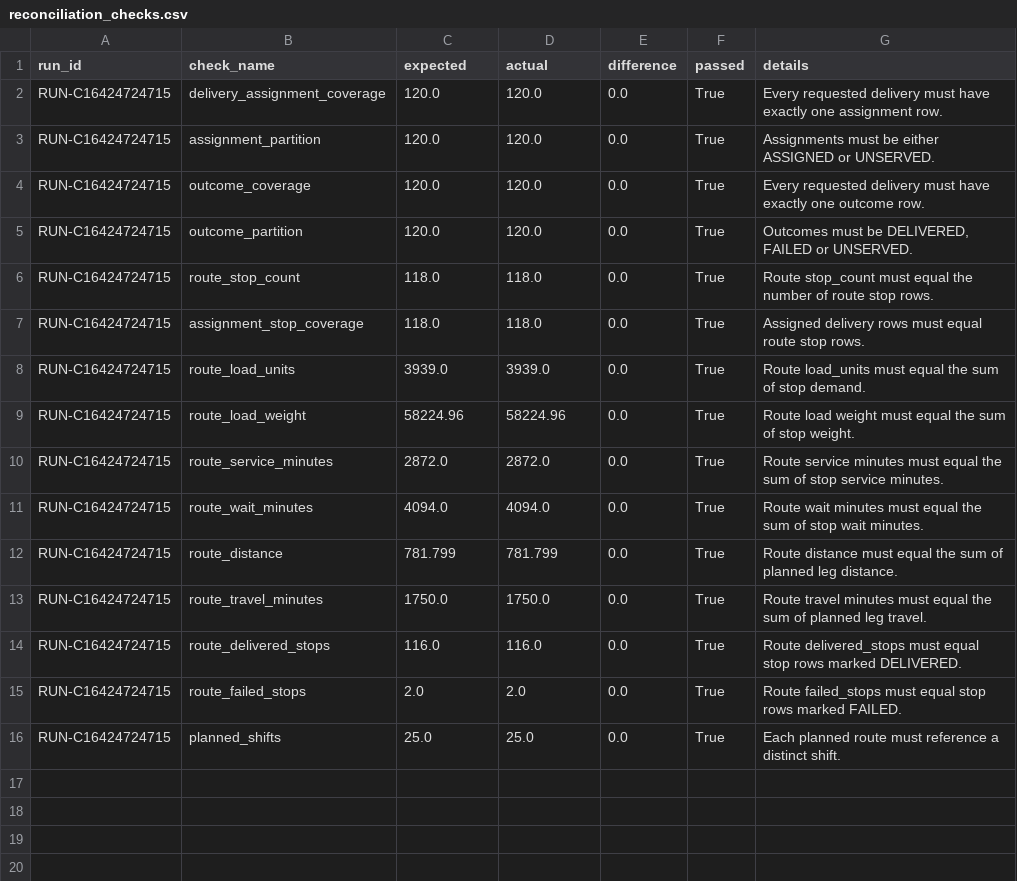
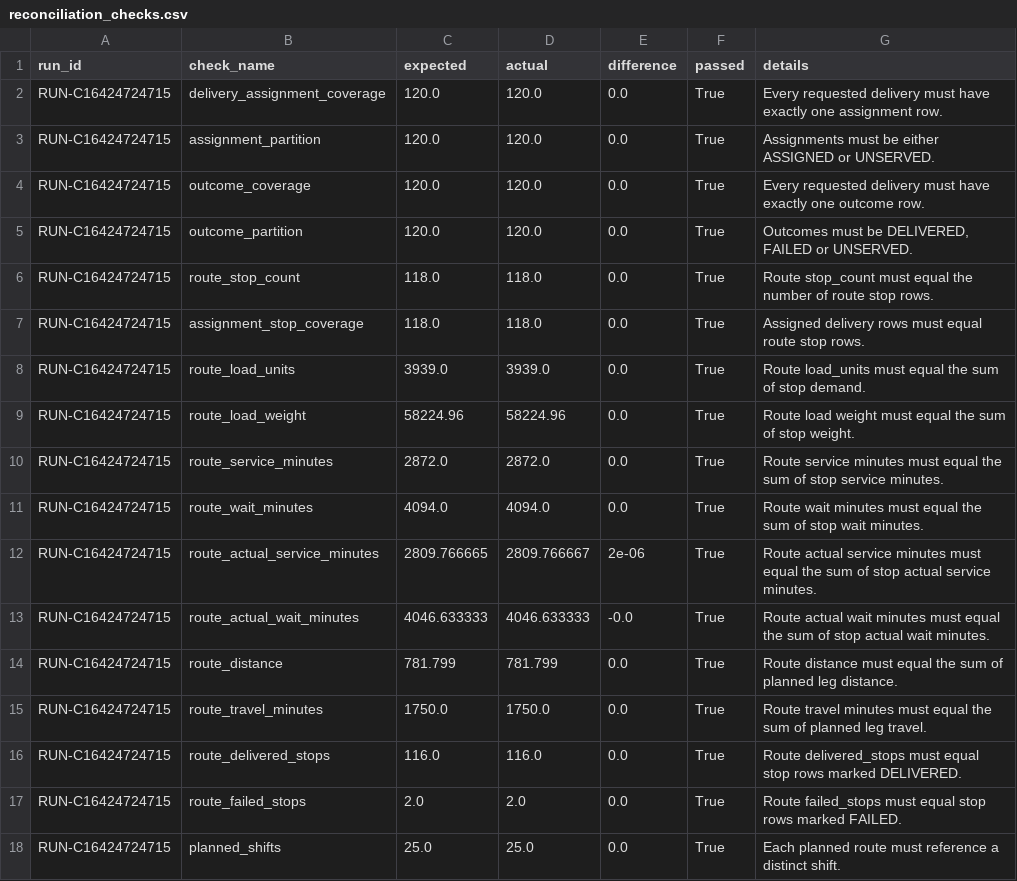
Before and after one commit to Sagar4173/FleetMind, a CSV file: data/sample/starter-run/reports/reconciliation_checks.csv, drawn as a sheet; the diff names each change by its address in the sheet, - before the commit and + after, or states it on an @@ line.

```diff
--- a/data/sample/starter-run/reports/reconciliation_checks.csv
+++ b/data/sample/starter-run/reports/reconciliation_checks.csv
+row 12: RUN-C16424724715 | route_actual_service_minutes | 2809.766665 | 2809.766667 | 2e-06 | True | Route actual service minutes must equal the sum of stop actual service minutes.
+row 13: RUN-C16424724715 | route_actual_wait_minutes | 4046.633333 | 4046.633333 | -0.0 | True | Route actual wait minutes must equal the sum of stop actual wait minutes.
```
Also changed, not shown: data/sample/starter-run/anomalies/dirty_route_stops.csv, data/sample/starter-run/anomalies/dirty_routes.csv, 44 other files.
